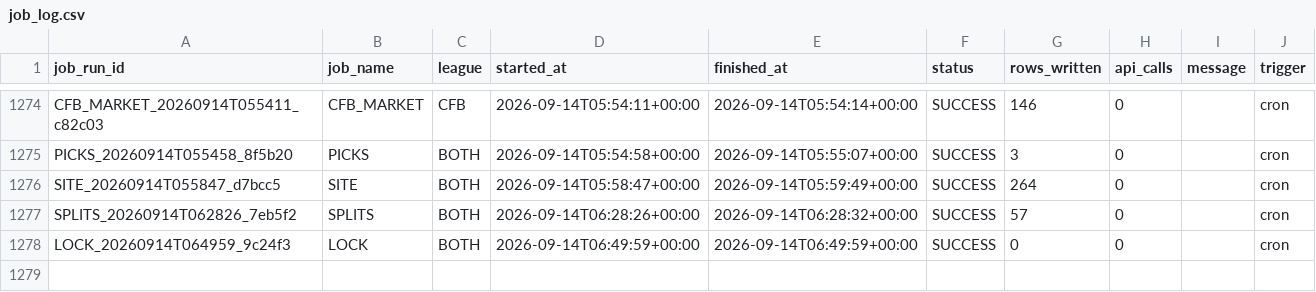
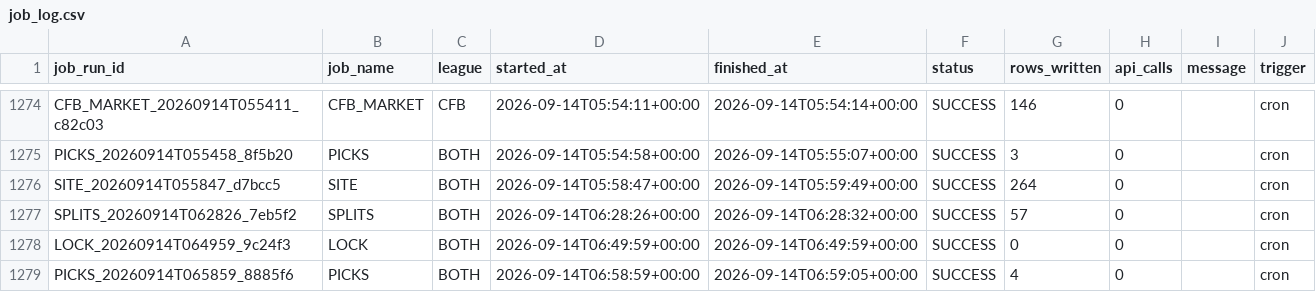
Before and after one commit to mapleleafs032/matchup-platform, a CSV file: data/tables/ops/job_log.csv, drawn as a sheet; only a part is shown, gaps mark what is left out; the diff names each change by its address in the sheet, - before the commit and + after, or states it on an @@ line.

Commit message:
data: picks 34815702454

```diff
--- a/data/tables/ops/job_log.csv
+++ b/data/tables/ops/job_log.csv
+row 1279: PICKS_20260914T065859_8885f6 | PICKS | BOTH | 2026-09-14T06:58:59+00:00 | 2026-09-14T06:59:05+00:00 | SUCCESS | 4 | 0 |  | cron
```
Also changed, not shown: 5 other files.
